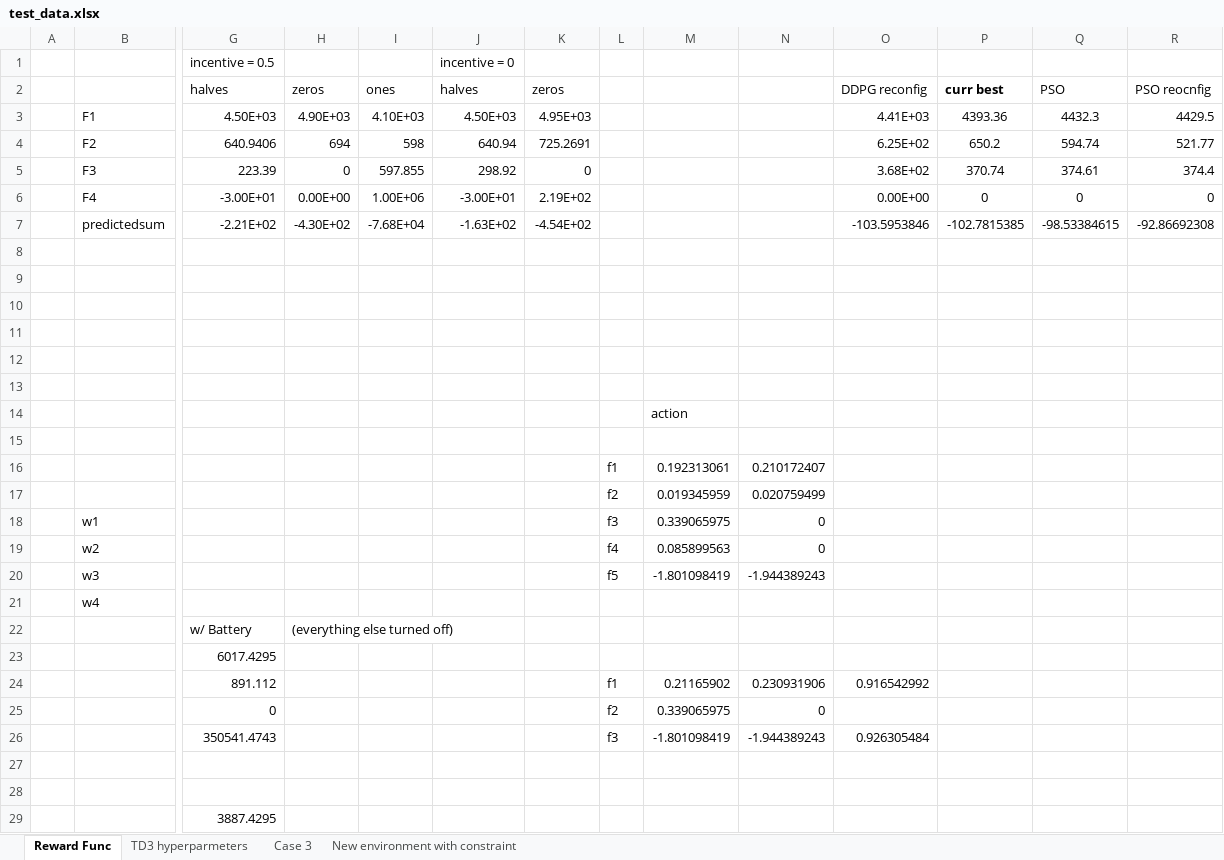
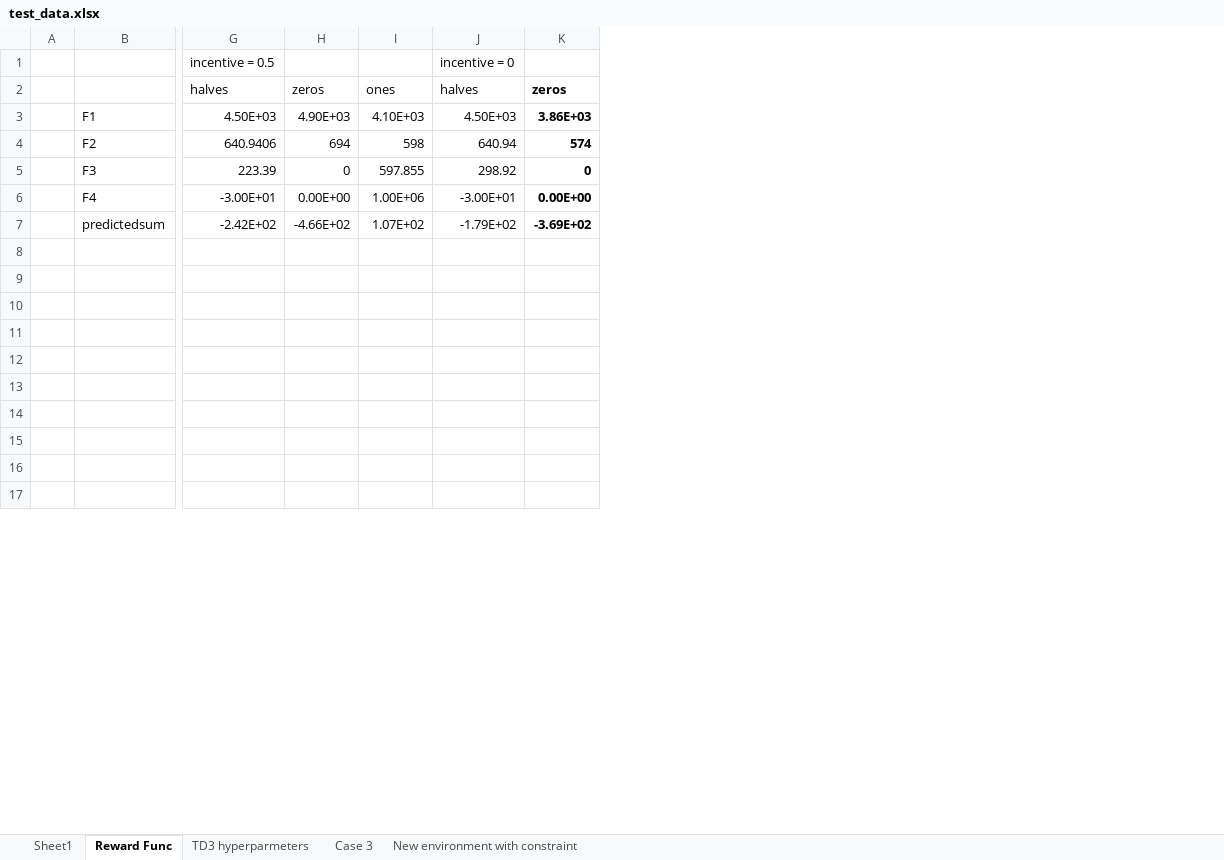
Before and after one commit to hexen4/powersystemRL, an Excel workbook: test_data.xlsx, sheet Reward Func, drawn as a sheet; only a part is shown, gaps mark what is left out; values as stored, in another font and other column widths than the file's, no borders; removed rows and columns are numbered as before the commit, all else as after; rows hold the shown columns only; the diff covers the shown part only; the diff names each change by its address in the sheet, - before the commit and + after, or states it on an @@ line.

Commit message:
32 customers, added industrial, commerical and residential data

```diff
--- a/test_data.xlsx (sheet Reward Func)
+++ b/test_data.xlsx (sheet Reward Func)
+sheet tab: Sheet1
-column L, rows 16-17: f1 | f2
-column M, rows 14-17: action |  | 0.192313061 | 0.019345959
-column N, rows 16-17: 0.210172407 | 0.020759499
-column O, rows 2-6: DDPG reconfig | 4.41E+03 | 6.25E+02 | 3.68E+02 | 0.00E+00
-column P, rows 2-6: curr best | 4393.36 | 650.2 | 370.74 | 0
-column Q, rows 2-6: PSO | 4432.3 | 594.74 | 374.61 | 0
-column R, rows 2-6: PSO reocnfig | 4429.5 | 521.77 | 374.4 | 0
-K2:K6 bold: off
+K2:K6 bold: on
-K3: 4.95E+03
+K3: 3.86E+03
-K4: 725.2691
+K4: 574
-K6: 2.19E+02
+K6: 0.00E+00
-row 7:  | predictedsum | -2.21E+02 | -4.30E+02 | -7.68E+04 | -1.63E+02 | -4.54E+02 |  |  |  | -103.5953846 | -102.7815385 | -98.53384615 | -92.86692308
+row 7:  | predictedsum | -2.42E+02 | -4.66E+02 | 1.07E+02 | -1.79E+02 | -3.69E+02
-row 12: (empty)
-row 13: (empty)
-row 14:  |  |  |  |  |  |  | f1 | 0.192313061 | 0.210172407
+row 14: (empty)
-row 15:  |  |  |  |  |  |  | f2 | 0.019345959 | 0.020759499
+row 15: (empty)
-row 18:  | w1 |  |  |  |  |  | f3 | 0.339065975 | 0
-row 19:  | w2 |  |  |  |  |  | f4 | 0.085899563 | 0
-row 20:  | w3 |  |  |  |  |  | f5 | -1.801098419 | -1.944389243
-row 21:  | w4
-row 22:  |  | w/ Battery | (everything else turned off)
-row 23:  |  | 6017.4295
-row 24:  |  | 891.112 |  |  |  |  | f1 | 0.21165902 | 0.230931906 | 0.916542992
-row 25:  |  | 0 |  |  |  |  | f2 | 0.339065975 | 0
-row 26:  |  | 350541.4743 |  |  |  |  | f3 | -1.801098419 | -1.944389243 | 0.926305484
-row 29:  |  | 3887.4295
```
Also changed, not shown: 3 added rows and 3 removed rows elsewhere in this sheet, 6 other files.
